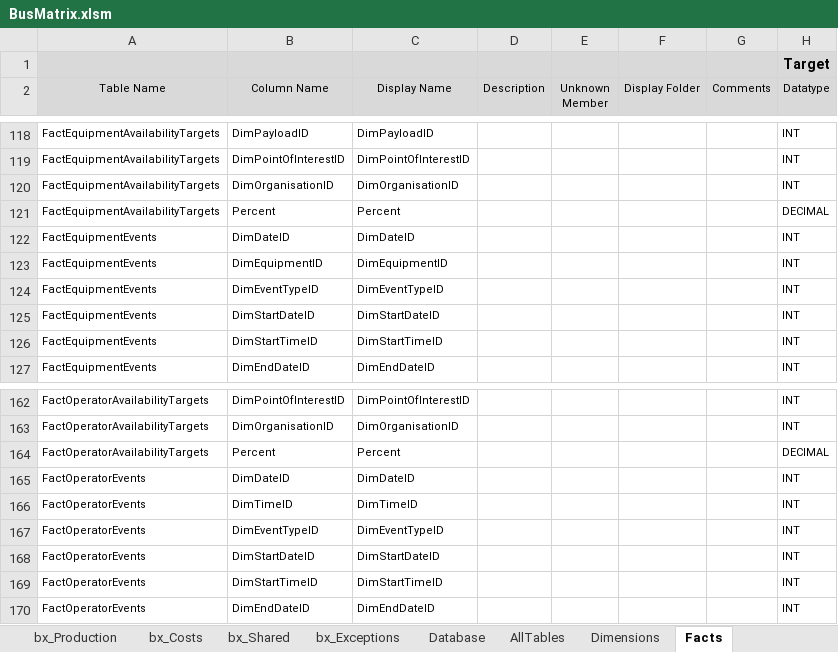
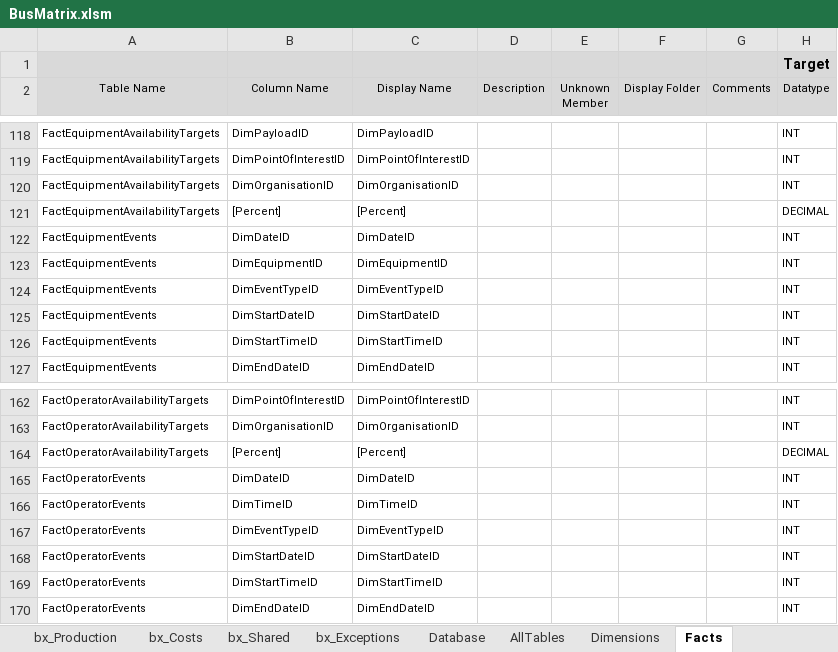
Before and after one commit to AphelionSoftware/DataLoadFrameworks, an Excel workbook: BusMatrixToDBSchema/BusMatrix.xlsm, sheet Facts, drawn as a sheet; only a part is shown, gaps mark what is left out; values as stored, in another font and other column widths than the file's, no borders; the diff names each change by its address in the sheet, - before the commit and + after, or states it on an @@ line.

Commit message:
BusMatrixToDBSchema - Added support for columns named with SQL reserved words

```diff
--- a/BusMatrixToDBSchema/BusMatrix.xlsm (sheet Facts)
+++ b/BusMatrixToDBSchema/BusMatrix.xlsm (sheet Facts)
-B121 (Column Name): Percent
+B121 (Column Name): [Percent]
-C121 (Display Name): Percent
+C121 (Display Name): [Percent]
-B164 (Column Name): Percent
+B164 (Column Name): [Percent]
-C164 (Display Name): Percent
+C164 (Display Name): [Percent]
```
Also changed, not shown: sheet bx_Availability, charts or pictures, 1 other file.
